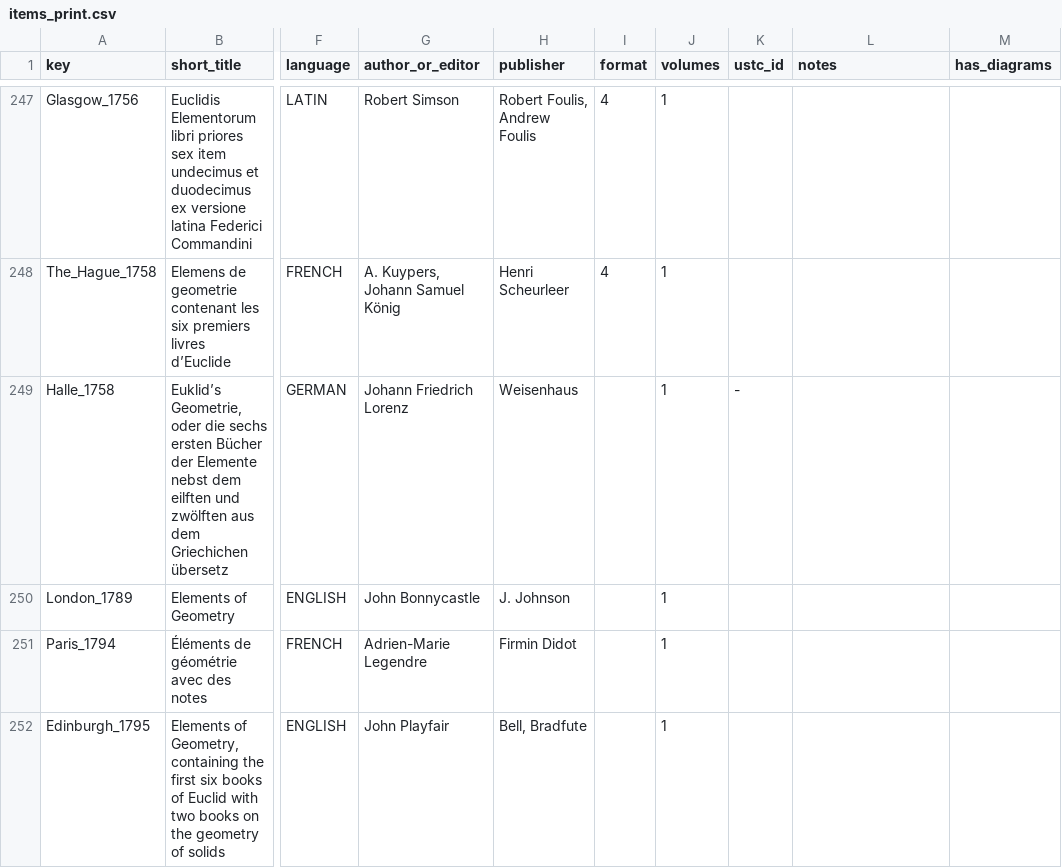
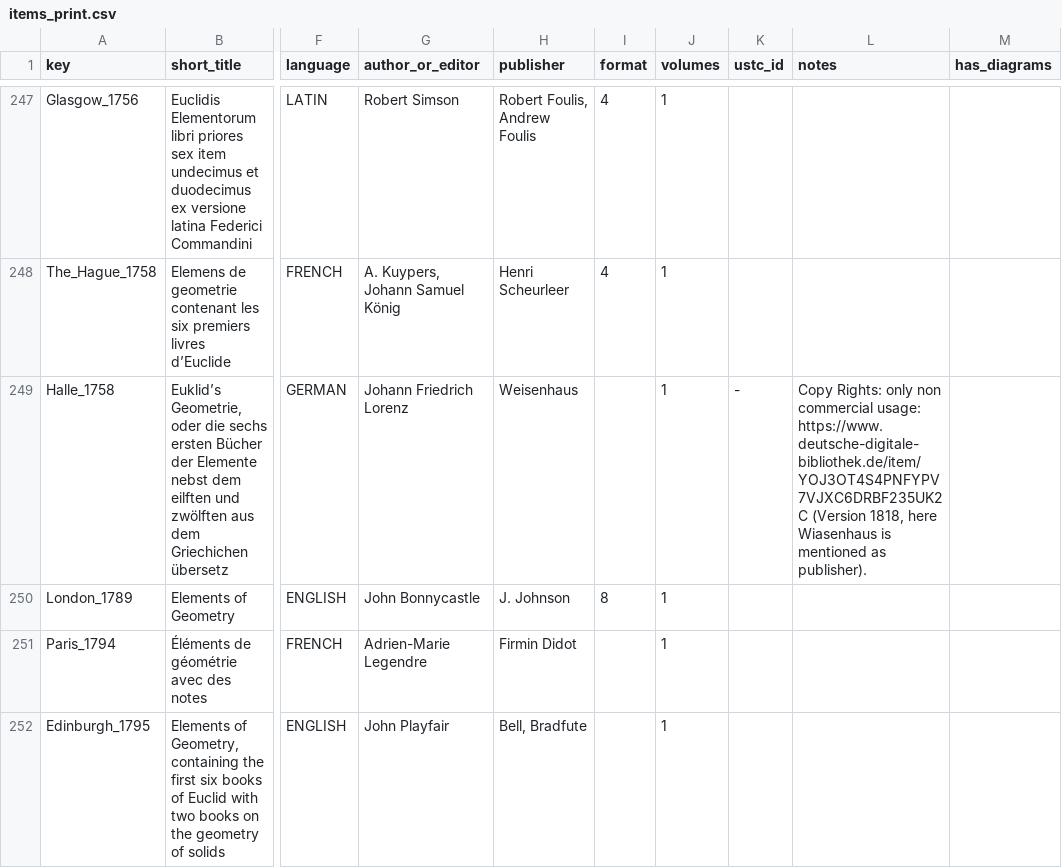
Before and after one commit to Euclides-EM/elements-resource-box, a CSV file: public/docs/items_print.csv, drawn as a sheet; only a part is shown, gaps mark what is left out; the diff names each change by its address in the sheet, - before the commit and + after, or states it on an @@ line.

```diff
--- a/public/docs/items_print.csv
+++ b/public/docs/items_print.csv
-L249 (notes): (empty)
+L249 (notes): Copy Rights: only non commercial usage: https://www.deutsche-digitale-bibliothek.de/item/YOJ3OT4S4PNFYPV7VJXC6DRBF235UK2C (Version 1818, here Wiasenhaus is mentioned as publisher).
-I250 (format): (empty)
+I250 (format): 8
```
Also changed, not shown: public/docs/corpuses.csv, public/docs/reviews.csv.
